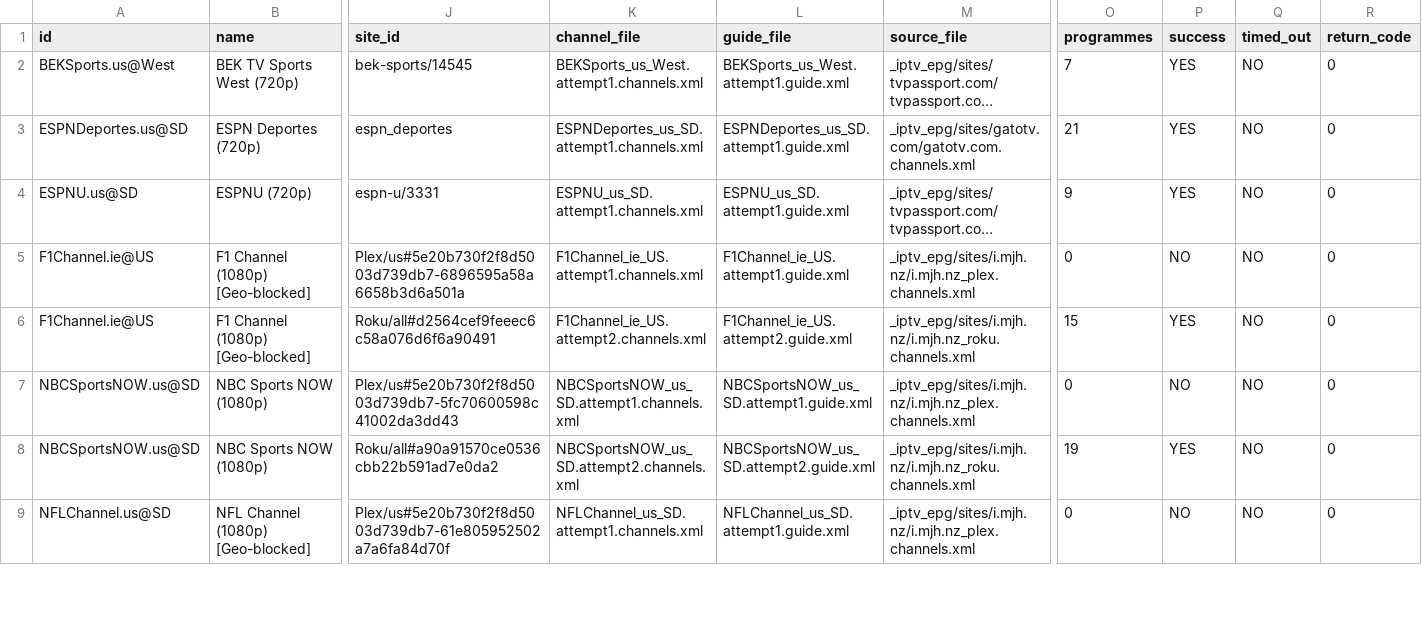
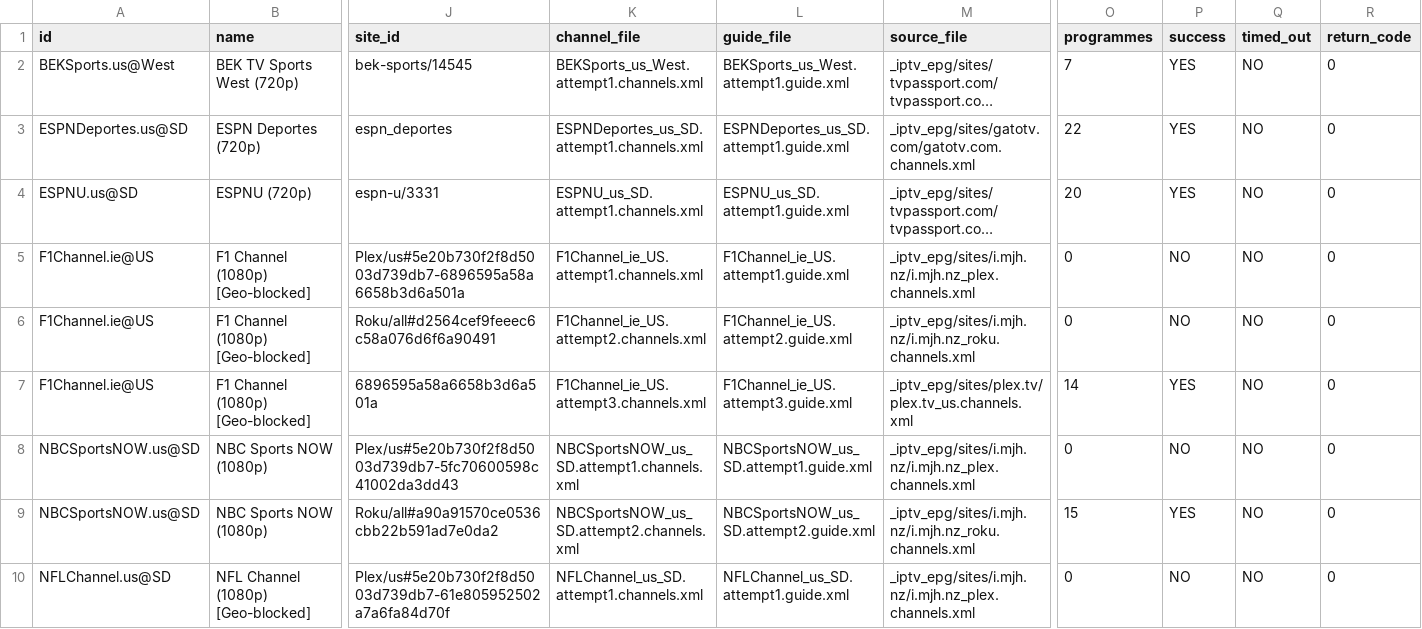
Before and after one commit to mjcotter13/iptv-us-epg, a CSV file: public/v7/attempt_status.csv, drawn as a sheet; only a part is shown, gaps mark what is left out; long unchanged cells end in …; addresses are those after the commit; rows hold the shown columns only; the diff covers the shown part only; the diff names each change by its address in the sheet, - before the commit and + after, or states it on an @@ line.

```diff
--- a/public/v7/attempt_status.csv
+++ b/public/v7/attempt_status.csv
-O3 (programmes): 21
+O3 (programmes): 22
-O4 (programmes): 9
+O4 (programmes): 20
-O6 (programmes): 15
+O6 (programmes): 0
-P6 (success): YES
+P6 (success): NO
+row 7: F1Channel.ie@US | F1 Channel (1080p) [Geo-blocked] | 6896595a58a6658b3d6a501a | F1Channel_ie_US.attempt3.channels.xml | F1Channel_ie_US.attempt3.guide.xml | _iptv_epg/sites/plex.tv/plex.tv_us.channels.xml | 14 | YES | NO | 0
-O9 (programmes): 19
+O9 (programmes): 15
```
Also changed, not shown: 24 edited cells elsewhere in this file, public/v10_rescue_report.csv, public/v7/targeted_status.csv, 5 other files.
